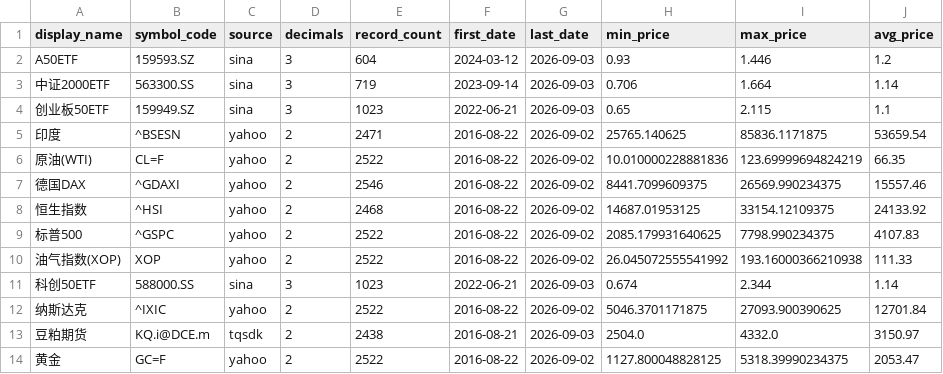
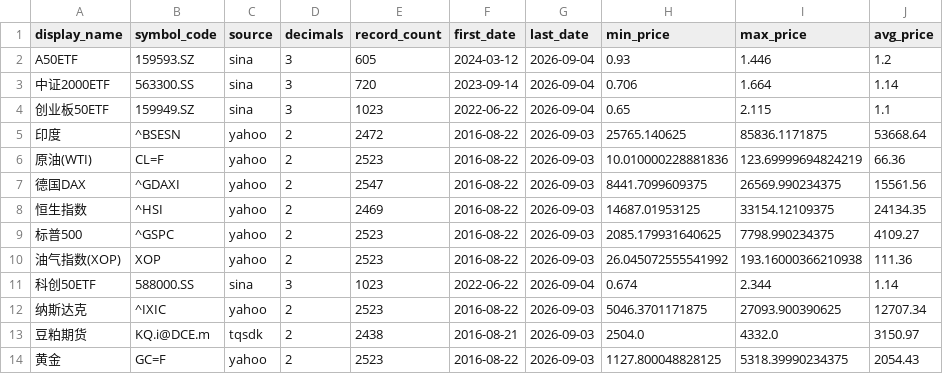
Before and after one commit to cc1024/market-data, a CSV file: data/statistics.csv, drawn as a sheet.

```diff
--- a/data/statistics.csv
+++ b/data/statistics.csv
@@ -1,14 +1,14 @@
 display_name,symbol_code,source,decimals,record_count,first_date,last_date,min_price,max_price,avg_price
-A50ETF,159593.SZ,sina,3,604,2024-03-12,2026-09-03,0.93,1.446,1.2
-中证2000ETF,563300.SS,sina,3,719,2023-09-14,2026-09-03,0.706,1.664,1.14
-创业板50ETF,159949.SZ,sina,3,1023,2022-06-21,2026-09-03,0.65,2.115,1.1
-印度,^BSESN,yahoo,2,2471,2016-08-22,2026-09-02,25765.140625,85836.1171875,53659.54
-原油(WTI),CL=F,yahoo,2,2522,2016-08-22,2026-09-02,10.010000228881836,123.69999694824219,66.35
-德国DAX,^GDAXI,yahoo,2,2546,2016-08-22,2026-09-02,8441.7099609375,26569.990234375,15557.46
-恒生指数,^HSI,yahoo,2,2468,2016-08-22,2026-09-02,14687.01953125,33154.12109375,24133.92
-标普500,^GSPC,yahoo,2,2522,2016-08-22,2026-09-02,2085.179931640625,7798.990234375,4107.83
-油气指数(XOP),XOP,yahoo,2,2522,2016-08-22,2026-09-02,26.045072555541992,193.16000366210938,111.33
-科创50ETF,588000.SS,sina,3,1023,2022-06-21,2026-09-03,0.674,2.344,1.14
-纳斯达克,^IXIC,yahoo,2,2522,2016-08-22,2026-09-02,5046.3701171875,27093.900390625,12701.84
+A50ETF,159593.SZ,sina,3,605,2024-03-12,2026-09-04,0.93,1.446,1.2
+中证2000ETF,563300.SS,sina,3,720,2023-09-14,2026-09-04,0.706,1.664,1.14
+创业板50ETF,159949.SZ,sina,3,1023,2022-06-22,2026-09-04,0.65,2.115,1.1
+印度,^BSESN,yahoo,2,2472,2016-08-22,2026-09-03,25765.140625,85836.1171875,53668.64
+原油(WTI),CL=F,yahoo,2,2523,2016-08-22,2026-09-03,10.010000228881836,123.69999694824219,66.36
+德国DAX,^GDAXI,yahoo,2,2547,2016-08-22,2026-09-03,8441.7099609375,26569.990234375,15561.56
+恒生指数,^HSI,yahoo,2,2469,2016-08-22,2026-09-03,14687.01953125,33154.12109375,24134.35
+标普500,^GSPC,yahoo,2,2523,2016-08-22,2026-09-03,2085.179931640625,7798.990234375,4109.27
+油气指数(XOP),XOP,yahoo,2,2523,2016-08-22,2026-09-03,26.045072555541992,193.16000366210938,111.36
+科创50ETF,588000.SS,sina,3,1023,2022-06-22,2026-09-04,0.674,2.344,1.14
+纳斯达克,^IXIC,yahoo,2,2523,2016-08-22,2026-09-03,5046.3701171875,27093.900390625,12707.34
 豆粕期货,KQ.i@DCE.m,tqsdk,2,2438,2016-08-21,2026-09-03,2504.0,4332.0,3150.97
-黄金,GC=F,yahoo,2,2522,2016-08-22,2026-09-02,1127.800048828125,5318.39990234375,2053.47
+黄金,GC=F,yahoo,2,2523,2016-08-22,2026-09-03,1127.800048828125,5318.39990234375,2054.43
```
Also changed, not shown: data/latest_prices.csv, data/latest_prices_display.csv, 6 other files.
